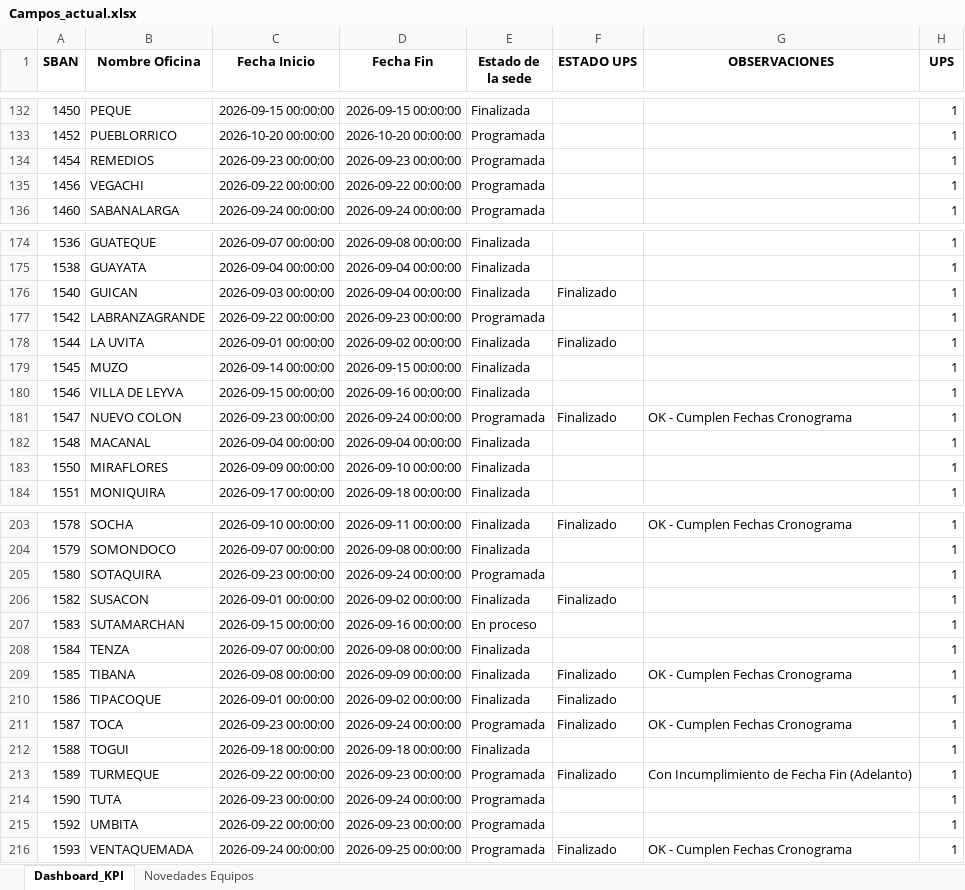
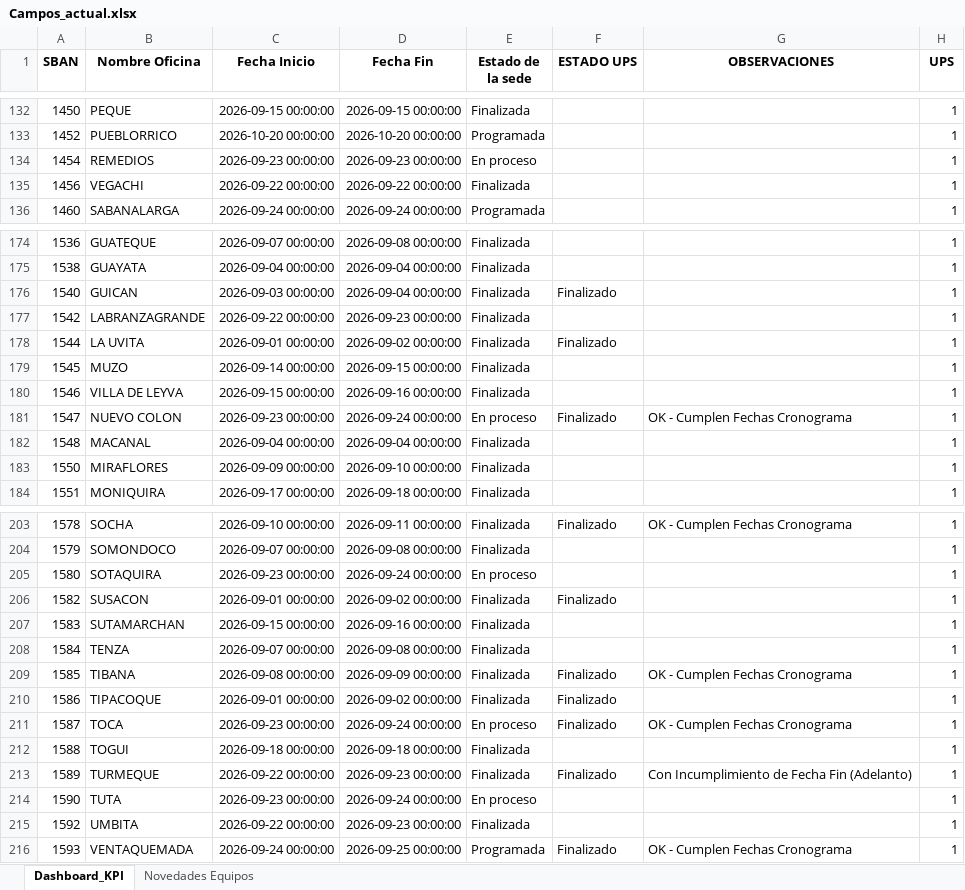
Before and after one commit to dannrob23/Panel-de-Control-Mantenimientos-3, an Excel workbook: data/Campos_actual.xlsx, sheet Dashboard_KPI, drawn as a sheet; only a part is shown, gaps mark what is left out; values as stored, in another font and other column widths than the file's, no borders; the diff covers the shown part only; the diff names each change by its address in the sheet, - before the commit and + after, or states it on an @@ line.

```diff
--- a/data/Campos_actual.xlsx (sheet Dashboard_KPI)
+++ b/data/Campos_actual.xlsx (sheet Dashboard_KPI)
-E134 (Estado de la sede): Programada
+E134 (Estado de la sede): En proceso
-E135 (Estado de la sede): Programada
+E135 (Estado de la sede): Finalizada
-E177 (Estado de la sede): Programada
+E177 (Estado de la sede): Finalizada
-E181 (Estado de la sede): Programada
+E181 (Estado de la sede): En proceso
-E205 (Estado de la sede): Programada
+E205 (Estado de la sede): En proceso
-E207 (Estado de la sede): En proceso
+E207 (Estado de la sede): Finalizada
-E211 (Estado de la sede): Programada
+E211 (Estado de la sede): En proceso
-E213 (Estado de la sede): Programada
+E213 (Estado de la sede): Finalizada
-E214 (Estado de la sede): Programada
+E214 (Estado de la sede): En proceso
-E215 (Estado de la sede): Programada
+E215 (Estado de la sede): Finalizada
```
Also changed, not shown: 44 edited cells elsewhere in this sheet, sheet Novedades Equipos, 3 other files.
